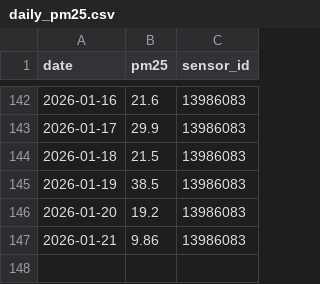
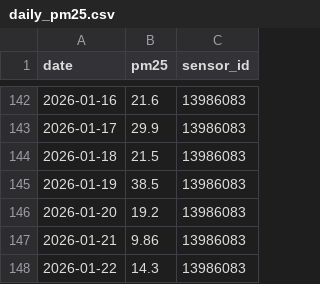
Before and after one commit to nabeelkhawarizmy/Air-Quality-Forecast, a CSV file: data/processed/daily_pm25.csv, drawn as a sheet; only a part is shown, gaps mark what is left out.

```diff
--- a/data/processed/daily_pm25.csv
+++ b/data/processed/daily_pm25.csv
@@ -147 +147,2 @@ date,pm25,sensor_id
 2026-01-21,9.86,13986083
+2026-01-22,14.3,13986083
```
Also changed, not shown: data/processed/features_and_target_pm25.csv, reports/forecast_next_2_days.csv, 8 other files.
